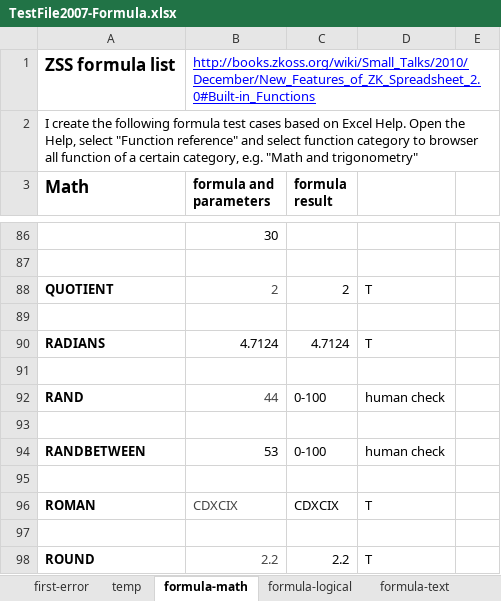
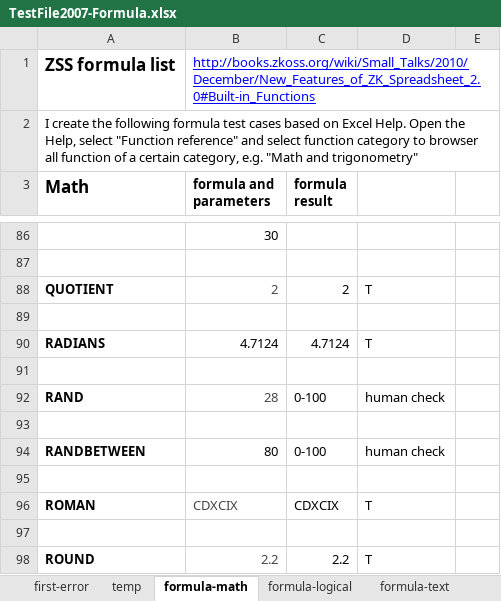
Before and after one commit to zkoss/zkspreadsheet, an Excel workbook: zss.test/src/main/webapp/TestFile2007-Formula.xlsx, sheet formula-math, drawn as a sheet; only a part is shown, gaps mark what is left out; values as stored, in another font and other column widths than the file's, no borders; conditional formats not drawn; the diff names each change by its address in the sheet, - before the commit and + after, or states it on an @@ line.

```diff
--- a/zss.test/src/main/webapp/TestFile2007-Formula.xlsx (sheet formula-math)
+++ b/zss.test/src/main/webapp/TestFile2007-Formula.xlsx (sheet formula-math)
-B92 (formula and parameters): 44
+B92 (formula and parameters): 28
-B94 (formula and parameters): 53
+B94 (formula and parameters): 80
```
Also changed, not shown: sheet formula-financial, sheet formula-datetime, 1 other file.
